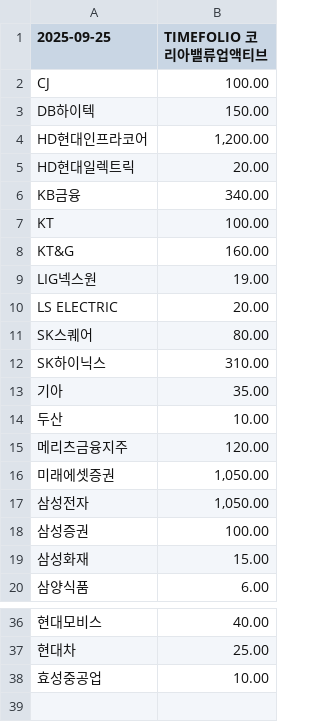
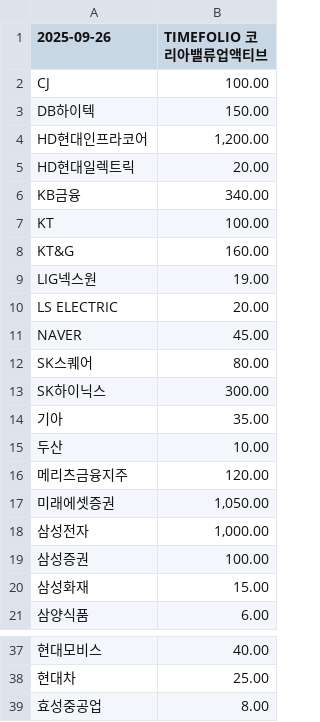
Before and after one commit to gunhoon/etf-timefolio, a CSV file: etf_pdf_495060_latest.csv, drawn as a sheet; only a part is shown, gaps mark what is left out.

```diff
--- a/etf_pdf_495060_latest.csv
+++ b/etf_pdf_495060_latest.csv
@@ -1,2 +1,2 @@
-2025-09-25,TIMEFOLIO 코리아밸류업액티브
+2025-09-26,TIMEFOLIO 코리아밸류업액티브
 CJ,100.00
@@ -10,4 +10,5 @@ LIG넥스원,19.00
 LS ELECTRIC,20.00
+NAVER,45.00
 SK스퀘어,80.00
-SK하이닉스,310.00
+SK하이닉스,300.00
 기아,35.00
@@ -16,3 +17,3 @@ SK하이닉스,310.00
 미래에셋증권,"1,050.00"
-삼성전자,"1,050.00"
+삼성전자,"1,000.00"
 삼성증권,100.00
@@ -37,2 +38,2 @@ SK하이닉스,310.00
 현대차,25.00
-효성중공업,10.00
+효성중공업,8.00
```
Also changed, not shown: etf_pdf_385710_latest.csv, etf_pdf_385720_latest.csv, 4 other files.
